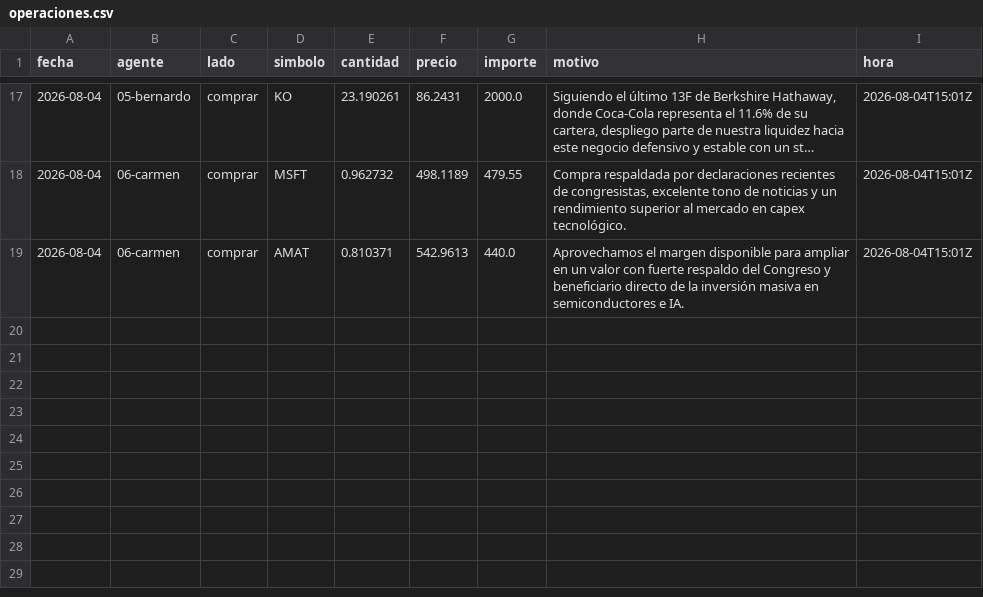
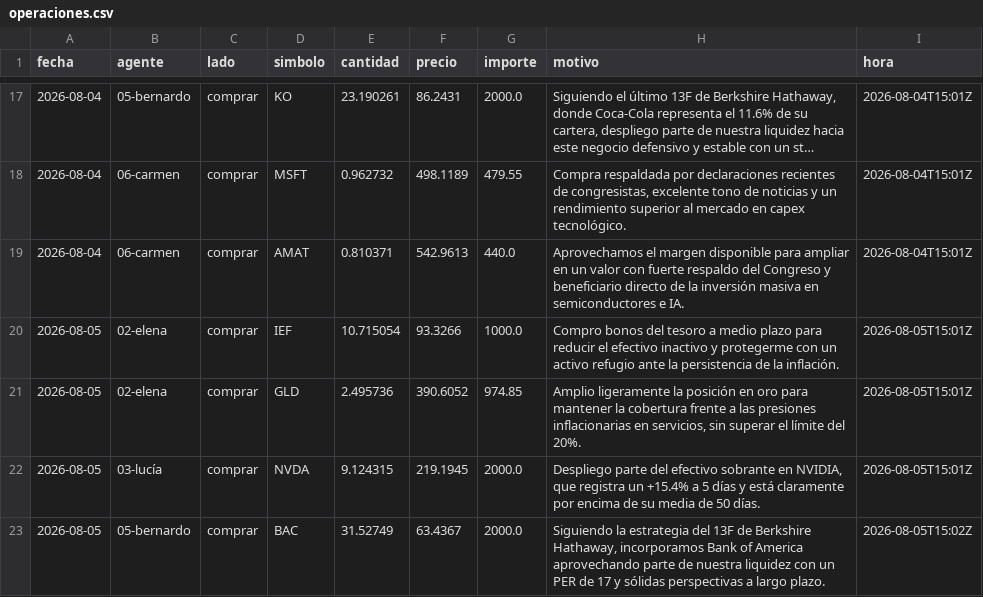
Before and after one commit to rtm-ecosistem/agentes-entrenamiento, a CSV file: datos/operaciones.csv, drawn as a sheet; only a part is shown, gaps mark what is left out; long unchanged cells end in …; the diff names each change by its address in the sheet, - before the commit and + after, or states it on an @@ line.

```diff
--- a/datos/operaciones.csv
+++ b/datos/operaciones.csv
+row 20: 2026-08-05 | 02-elena | comprar | IEF | 10.715054 | 93.3266 | 1000.0 | Compro bonos del tesoro a medio plazo para reducir el efectivo inactivo y protegerme con un activo refugio ante la persistencia de la inflación. | 2026-08-05T15:01Z
+row 21: 2026-08-05 | 02-elena | comprar | GLD | 2.495736 | 390.6052 | 974.85 | Amplio ligeramente la posición en oro para mantener la cobertura frente a las presiones inflacionarias en servicios, sin superar el límite del 20%. | 2026-08-05T15:01Z
+row 22: 2026-08-05 | 03-lucía | comprar | NVDA | 9.124315 | 219.1945 | 2000.0 | Despliego parte del efectivo sobrante en NVIDIA, que registra un +15.4% a 5 días y está claramente por encima de su media de 50 días. | 2026-08-05T15:01Z
+row 23: 2026-08-05 | 05-bernardo | comprar | BAC | 31.52749 | 63.4367 | 2000.0 | Siguiendo la estrategia del 13F de Berkshire Hathaway, incorporamos Bank of America aprovechando parte de nuestra liquidez con un PER de 17 y sólidas perspectivas a largo plazo. | 2026-08-05T15:02Z
```
Also changed, not shown: 12 other files.
